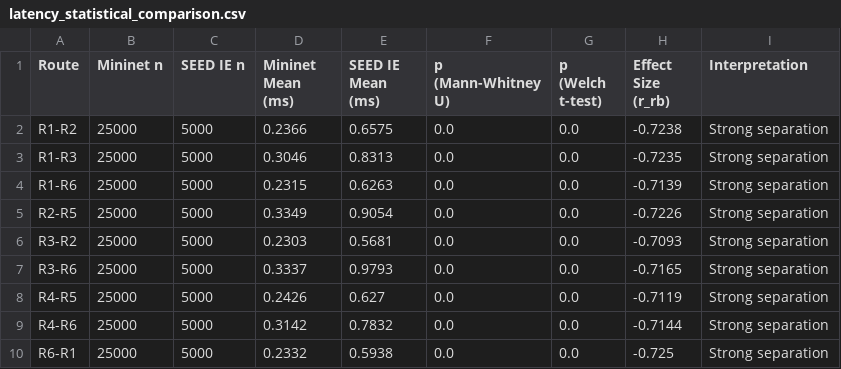
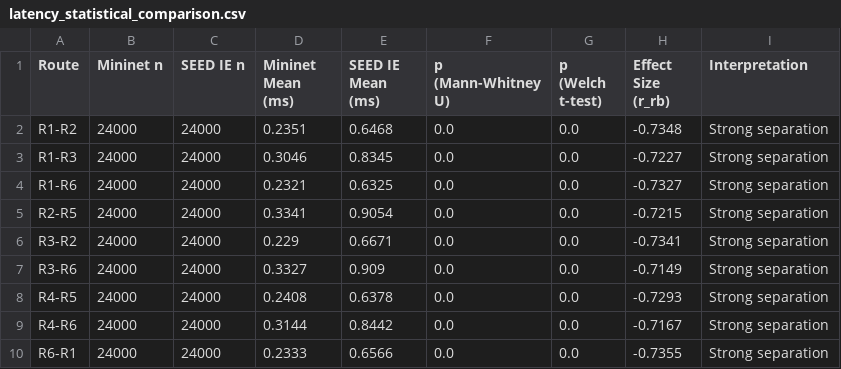
Before and after one commit to AghedoEmmanuel/network-emulation-benchmark, a CSV file: docs/tables/latency_statistical_comparison.csv, drawn as a sheet.

```diff
--- a/docs/tables/latency_statistical_comparison.csv
+++ b/docs/tables/latency_statistical_comparison.csv
@@ -1,10 +1,10 @@
 Route,Mininet n,SEED IE n,Mininet Mean (ms),SEED IE Mean (ms),p (Mann-Whitney U),p (Welch t-test),Effect Size (r_rb),Interpretation
-R1-R2,25000,5000,0.2366,0.6575,0.0,0.0,-0.7238,Strong separation
-R1-R3,25000,5000,0.3046,0.8313,0.0,0.0,-0.7235,Strong separation
-R1-R6,25000,5000,0.2315,0.6263,0.0,0.0,-0.7139,Strong separation
-R2-R5,25000,5000,0.3349,0.9054,0.0,0.0,-0.7226,Strong separation
-R3-R2,25000,5000,0.2303,0.5681,0.0,0.0,-0.7093,Strong separation
-R3-R6,25000,5000,0.3337,0.9793,0.0,0.0,-0.7165,Strong separation
-R4-R5,25000,5000,0.2426,0.627,0.0,0.0,-0.7119,Strong separation
-R4-R6,25000,5000,0.3142,0.7832,0.0,0.0,-0.7144,Strong separation
-R6-R1,25000,5000,0.2332,0.5938,0.0,0.0,-0.725,Strong separation
+R1-R2,24000,24000,0.2351,0.6468,0.0,0.0,-0.7348,Strong separation
+R1-R3,24000,24000,0.3046,0.8345,0.0,0.0,-0.7227,Strong separation
+R1-R6,24000,24000,0.2321,0.6325,0.0,0.0,-0.7327,Strong separation
+R2-R5,24000,24000,0.3341,0.9054,0.0,0.0,-0.7215,Strong separation
+R3-R2,24000,24000,0.229,0.6671,0.0,0.0,-0.7341,Strong separation
+R3-R6,24000,24000,0.3327,0.909,0.0,0.0,-0.7149,Strong separation
+R4-R5,24000,24000,0.2408,0.6378,0.0,0.0,-0.7293,Strong separation
+R4-R6,24000,24000,0.3144,0.8442,0.0,0.0,-0.7167,Strong separation
+R6-R1,24000,24000,0.2333,0.6566,0.0,0.0,-0.7355,Strong separation
```
Also changed, not shown: docs/tables/combined_latency_table.csv, docs/tables/jitter_table.csv, 18 other files.
